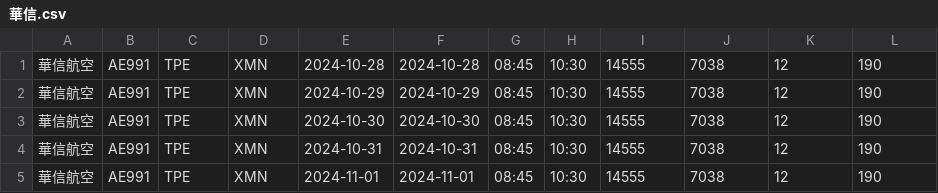
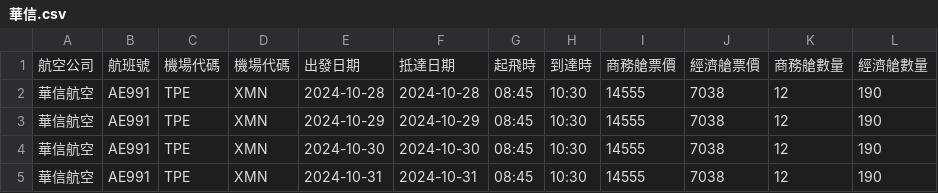
Before and after one commit to chen96026/Air, a CSV file: Final/資料表/華信.csv, drawn as a sheet; only a part is shown; the shorter side is filled out with more unchanged rows.

```diff
--- a/Final/資料表/華信.csv
+++ b/Final/資料表/華信.csv
@@ -1 +1,2 @@
+航空公司,航班號,機場代碼,機場代碼,出發日期,抵達日期,起飛時,到達時,商務艙票價,經濟艙票價,商務艙數量,經濟艙數量
 華信航空,AE991,TPE,XMN,2024-10-28,2024-10-28,08:45,10:30,14555,7038,12,190
```
Also changed, not shown: Final/資料表/立榮.csv, 18 other files.
